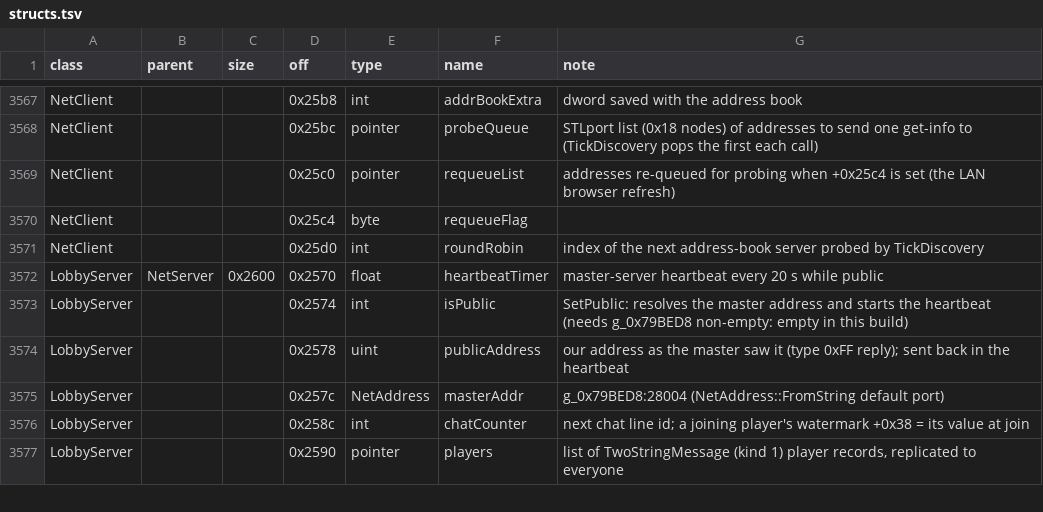
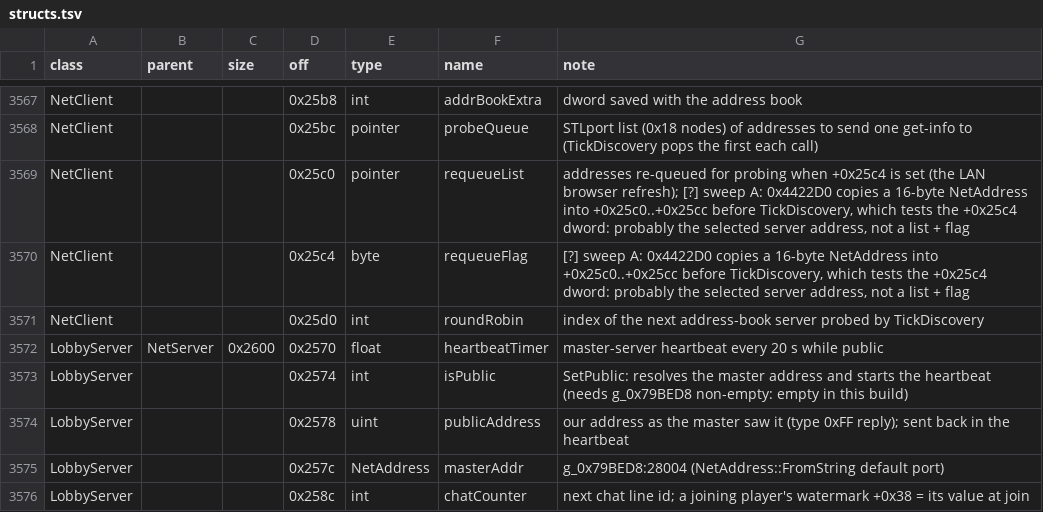
Before and after one commit to Kyr4l/ei-universal-mod, a TSV file: docs/game-exe/structs.tsv, drawn as a sheet; only a part is shown, gaps mark what is left out; the shorter side is filled out with more unchanged rows.

```diff
--- a/docs/game-exe/structs.tsv
+++ b/docs/game-exe/structs.tsv
@@ -3568,4 +3568,4 @@ NetClient			0x25b8	int	addrBookExtra	dword saved with the address book
 NetClient			0x25bc	pointer	probeQueue	STLport list (0x18 nodes) of addresses to send one get-info to (TickDiscovery pops the first each call)
-NetClient			0x25c0	pointer	requeueList	addresses re-queued for probing when +0x25c4 is set (the LAN browser refresh)
-NetClient			0x25c4	byte	requeueFlag	
+NetClient			0x25c0	pointer	requeueList	addresses re-queued for probing when +0x25c4 is set (the LAN browser refresh); [?] sweep A: 0x4422D0 copies a 16-byte NetAddress into +0x25c0..+0x25cc before TickDiscovery, which tests the +0x25c4 dword: probably the selected server address, not a list + flag
+NetClient			0x25c4	byte	requeueFlag	[?] sweep A: 0x4422D0 copies a 16-byte NetAddress into +0x25c0..+0x25cc before TickDiscovery, which tests the +0x25c4 dword: probably the selected server address, not a list + flag
 NetClient			0x25d0	int	roundRobin	index of the next address-book server probed by TickDiscovery
```
Also changed, not shown: 6 other files.
